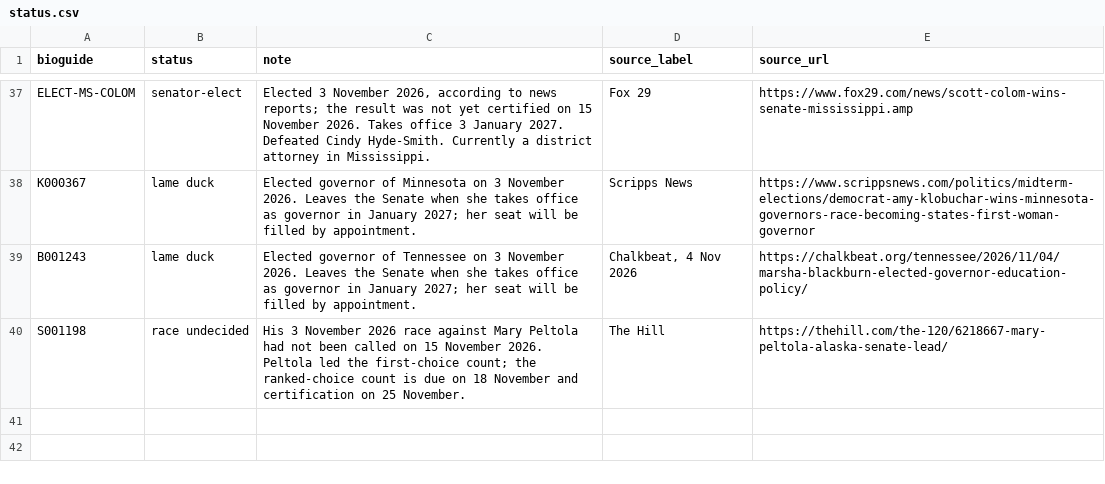
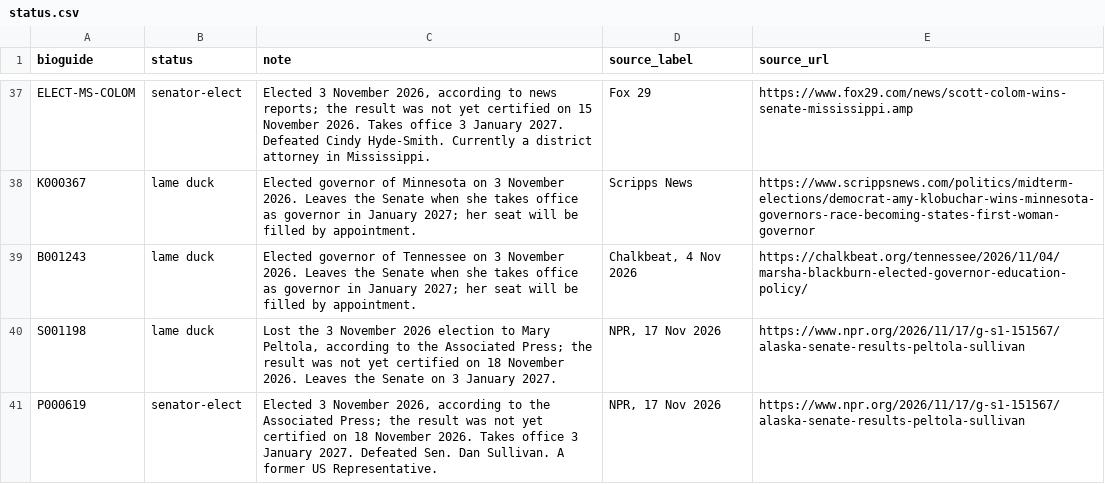
Before and after one commit to OzAmram/ai-risk-record-website, a CSV file: data/status.csv, drawn as a sheet; only a part is shown, gaps mark what is left out.

```diff
--- a/data/status.csv
+++ b/data/status.csv
@@ -39,2 +39,3 @@ K000367,lame duck,Elected governor of Minnesota on 3 November 2026. Leaves the S
 B001243,lame duck,Elected governor of Tennessee on 3 November 2026. Leaves the Senate when she takes office as governor in January 2027; her seat will be filled by appointment.,"Chalkbeat, 4 Nov 2026",https://chalkbeat.org/tennessee/2026/11/04/marsha-blackburn-elected-governor-education-policy/
-S001198,race undecided,His 3 November 2026 race against Mary Peltola had not been called on 15 November 2026. Peltola led the first-choice count; the ranked-choice count is due on 18 November and certification on 25 November.,The Hill,https://thehill.com/the-120/6218667-mary-peltola-alaska-senate-lead/
+S001198,lame duck,"Lost the 3 November 2026 election to Mary Peltola, according to the Associated Press; the result was not yet certified on 18 November 2026. Leaves the Senate on 3 January 2027.","NPR, 17 Nov 2026",https://www.npr.org/2026/11/17/g-s1-151567/alaska-senate-results-peltola-sullivan
+P000619,senator-elect,"Elected 3 November 2026, according to the Associated Press; the result was not yet certified on 18 November 2026. Takes office 3 January 2027. Defeated Sen. Dan Sullivan. A former US Representative.","NPR, 17 Nov 2026",https://www.npr.org/2026/11/17/g-s1-151567/alaska-senate-results-peltola-sullivan
```
Also changed, not shown: data/accounts.csv, data/summaries.csv, 5 other files.
